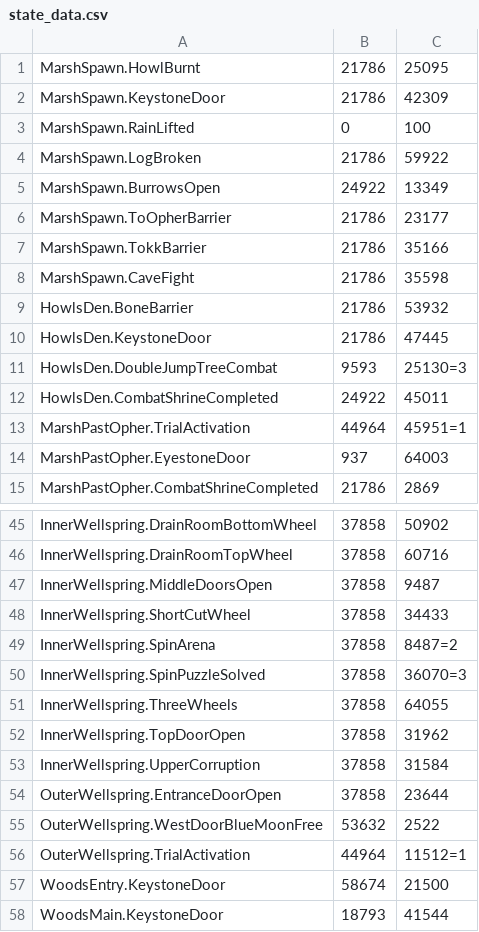
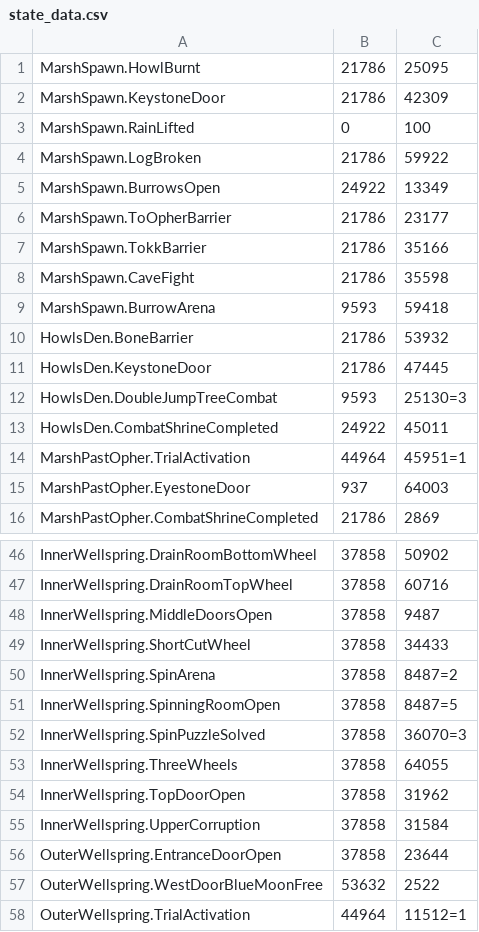
Before and after one commit to ori-community/wotw-seedgen, a CSV file: state_data.csv, drawn as a sheet; only a part is shown, gaps mark what is left out; the shorter side is filled out with more unchanged rows.

Commit message:
Arenas are now states

```diff
--- a/state_data.csv
+++ b/state_data.csv
@@ -8,2 +8,3 @@ MarshSpawn.TokkBarrier, 21786, 35166
 MarshSpawn.CaveFight, 21786, 35598
+MarshSpawn.BurrowArena, 9593, 59418
 HowlsDen.BoneBarrier, 21786, 53932
@@ -49,2 +50,3 @@ InnerWellspring.ShortCutWheel, 37858, 34433
 InnerWellspring.SpinArena, 37858, 8487=2
+InnerWellspring.SpinningRoomOpen, 37858, 8487=5
 InnerWellspring.SpinPuzzleSolved, 37858, 36070=3
```
Also changed, not shown: 1 other file.
